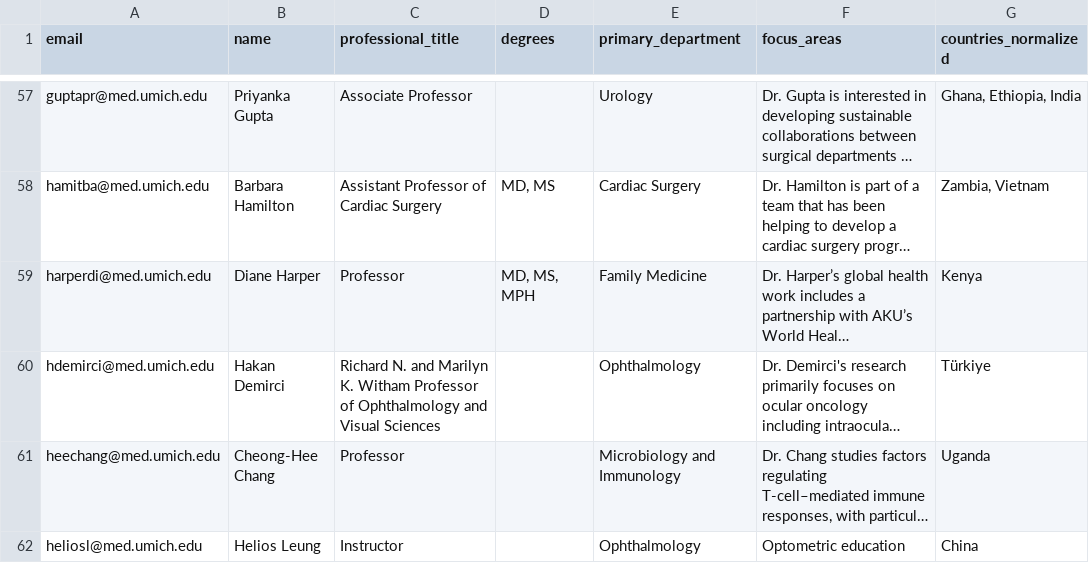
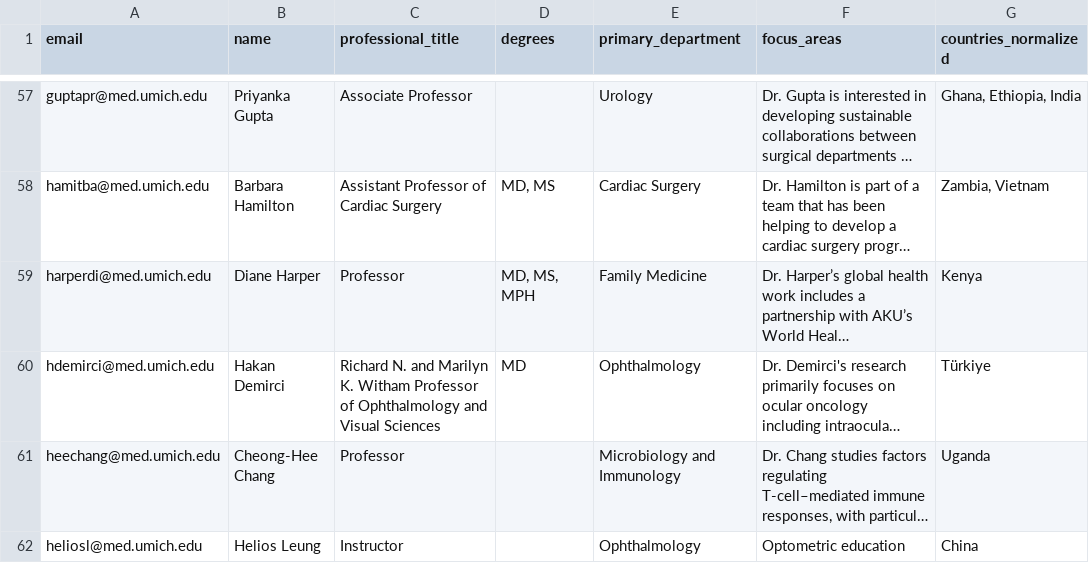
Before and after one commit to crmccool/codex-test, a CSV file: CODEX TEST - Faculty List.csv, drawn as a sheet; only a part is shown, gaps mark what is left out; long unchanged cells end in …; the diff names each change by its address in the sheet, - before the commit and + after, or states it on an @@ line.

Commit message:
Publish Faculty Network profiles [85cf803b-5381-4f4c-aba6-759aa4c2e739]

```diff
--- a/CODEX TEST - Faculty List.csv
+++ b/CODEX TEST - Faculty List.csv
-D60 (degrees): (empty)
+D60 (degrees): MD
```
